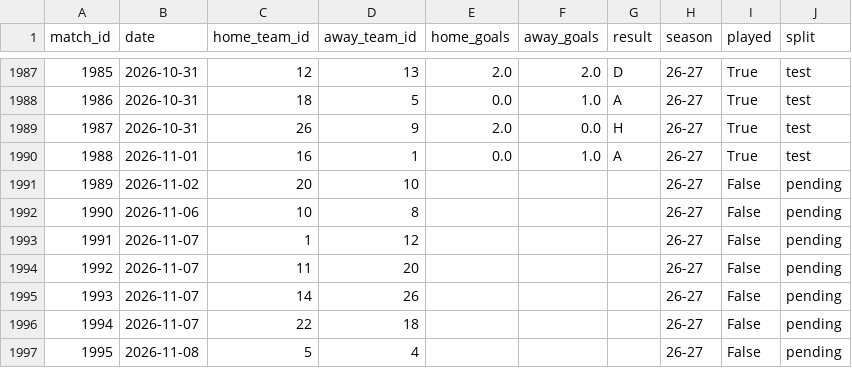
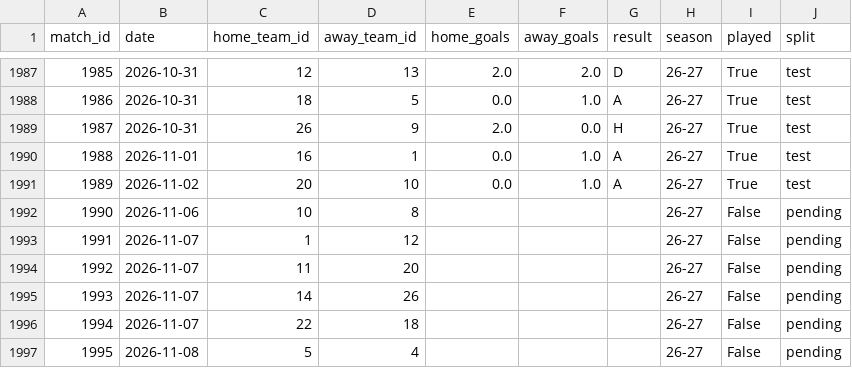
Before and after one commit to simobote0355/premier-league-predictor, a CSV file: data/powerbi/matches.csv, drawn as a sheet; only a part is shown, gaps mark what is left out.

```diff
--- a/data/powerbi/matches.csv
+++ b/data/powerbi/matches.csv
@@ -1990,3 +1990,3 @@ match_id,date,home_team_id,away_team_id,home_goals,away_goals,result,season,play
 1988,2026-11-01,16,1,0.0,1.0,A,26-27,True,test
-1989,2026-11-02,20,10,,,,26-27,False,pending
+1989,2026-11-02,20,10,0.0,1.0,A,26-27,True,test
 1990,2026-11-06,10,8,,,,26-27,False,pending
```
Also changed, not shown: data/powerbi/features.csv, data/powerbi/predictions.csv, 6 other files.
